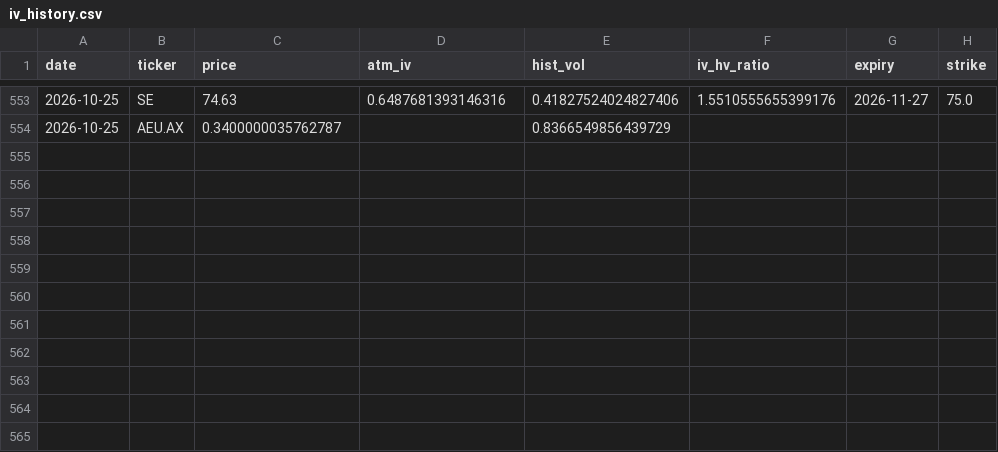
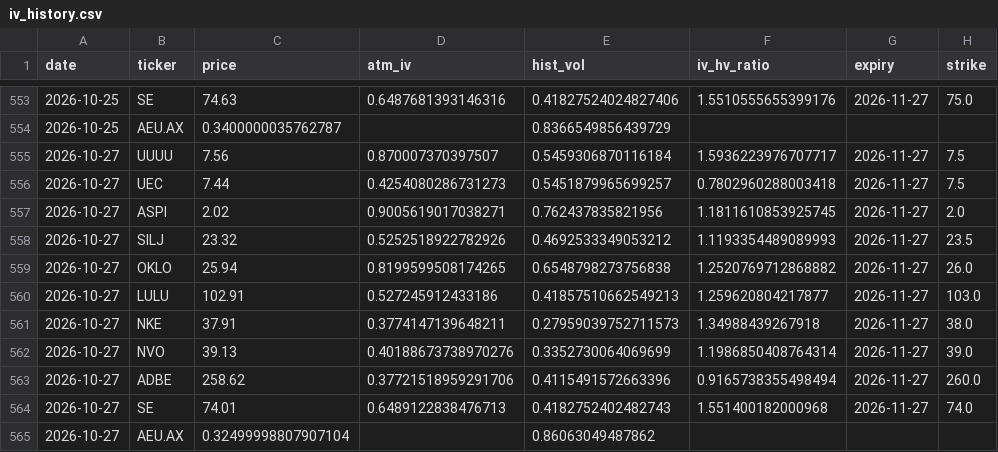
Before and after one commit to jokwok1/options-project, a CSV file: iv_history.csv, drawn as a sheet; only a part is shown, gaps mark what is left out; the diff names each change by its address in the sheet, - before the commit and + after, or states it on an @@ line.

```diff
--- a/iv_history.csv
+++ b/iv_history.csv
+row 555: 2026-10-27 | UUUU | 7.56 | 0.870007370397507 | 0.5459306870116184 | 1.5936223976707717 | 2026-11-27 | 7.5
+row 556: 2026-10-27 | UEC | 7.44 | 0.4254080286731273 | 0.5451879965699257 | 0.7802960288003418 | 2026-11-27 | 7.5
+row 557: 2026-10-27 | ASPI | 2.02 | 0.9005619017038271 | 0.762437835821956 | 1.1811610853925745 | 2026-11-27 | 2.0
+row 558: 2026-10-27 | SILJ | 23.32 | 0.5252518922782926 | 0.4692533349053212 | 1.1193354489089993 | 2026-11-27 | 23.5
+row 559: 2026-10-27 | OKLO | 25.94 | 0.8199599508174265 | 0.6548798273756838 | 1.2520769712868882 | 2026-11-27 | 26.0
+row 560: 2026-10-27 | LULU | 102.91 | 0.527245912433186 | 0.41857510662549213 | 1.259620804217877 | 2026-11-27 | 103.0
+row 561: 2026-10-27 | NKE | 37.91 | 0.3774147139648211 | 0.27959039752711573 | 1.34988439267918 | 2026-11-27 | 38.0
+row 562: 2026-10-27 | NVO | 39.13 | 0.40188673738970276 | 0.3352730064069699 | 1.1986850408764314 | 2026-11-27 | 39.0
+row 563: 2026-10-27 | ADBE | 258.62 | 0.37721518959291706 | 0.4115491572663396 | 0.9165738355498494 | 2026-11-27 | 260.0
+row 564: 2026-10-27 | SE | 74.01 | 0.6489122838476713 | 0.4182752402482743 | 1.551400182000968 | 2026-11-27 | 74.0
+row 565: 2026-10-27 | AEU.AX | 0.32499998807907104 |  | 0.86063049487862
```
